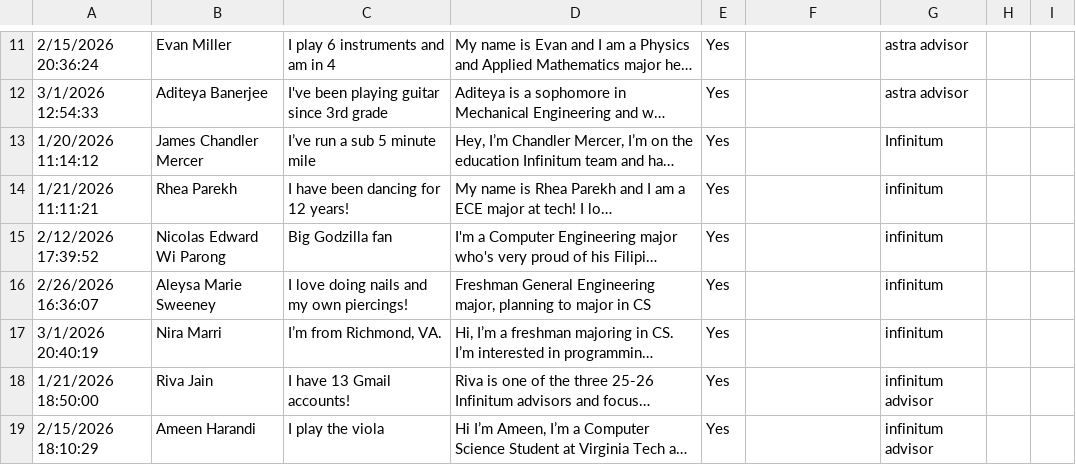
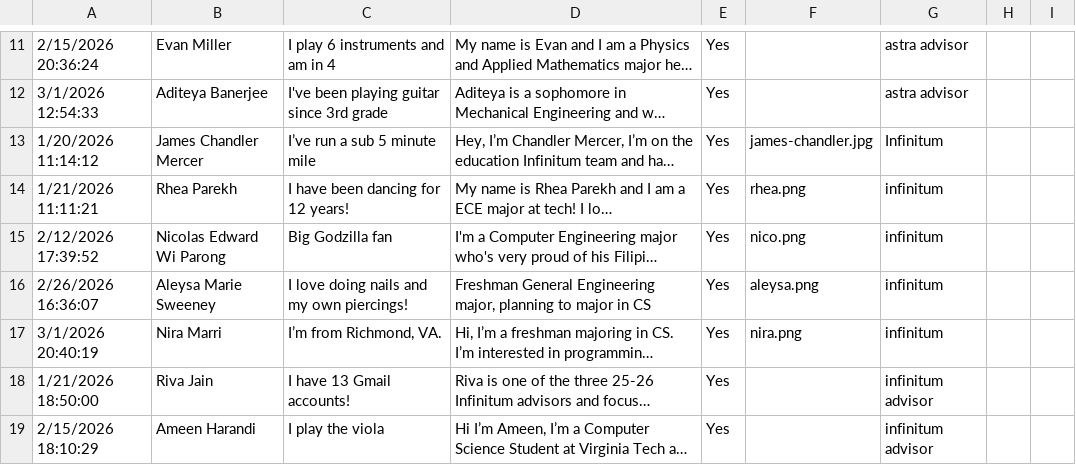
Before and after one commit to ArchimedesVT/ArchimedesWebsite, a CSV file: static/members.csv, drawn as a sheet; only a part is shown, gaps mark what is left out; long unchanged cells end in …; the diff names each change by its address in the sheet, - before the commit and + after, or states it on an @@ line.

Commit message:
Add member photos for Infinitum team

```diff
--- a/static/members.csv
+++ b/static/members.csv
-F13: (empty)
+F13: james-chandler.jpg
-F14: (empty)
+F14: rhea.png
-F15: (empty)
+F15: nico.png
-F16: (empty)
+F16: aleysa.png
-F17: (empty)
+F17: nira.png
```
Also changed, not shown: 6 other files.
